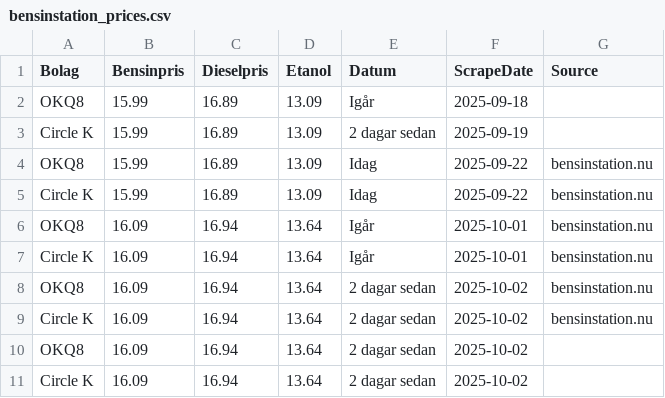
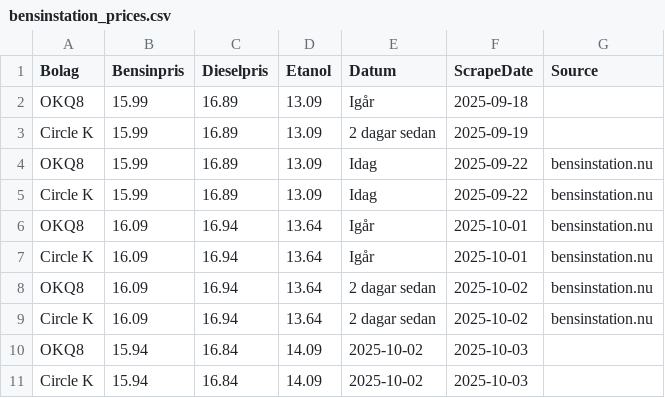
Before and after one commit to FastAndFunky/gaspricescraper, a CSV file: bensinstation_prices.csv, drawn as a sheet; removed rows and columns are numbered as before the commit, all else as after; the diff names each change by its address in the sheet, - before the commit and + after, or states it on an @@ line.

```diff
--- a/bensinstation_prices.csv
+++ b/bensinstation_prices.csv
-row 10: OKQ8 | 16.09 | 16.94 | 13.64 | 2 dagar sedan | 2025-10-02
-row 11: Circle K | 16.09 | 16.94 | 13.64 | 2 dagar sedan | 2025-10-02
+row 10: OKQ8 | 15.94 | 16.84 | 14.09 | 2025-10-02 | 2025-10-03
+row 11: Circle K | 15.94 | 16.84 | 14.09 | 2025-10-02 | 2025-10-03
```
Also changed, not shown: bensinpriser_prices.csv.
